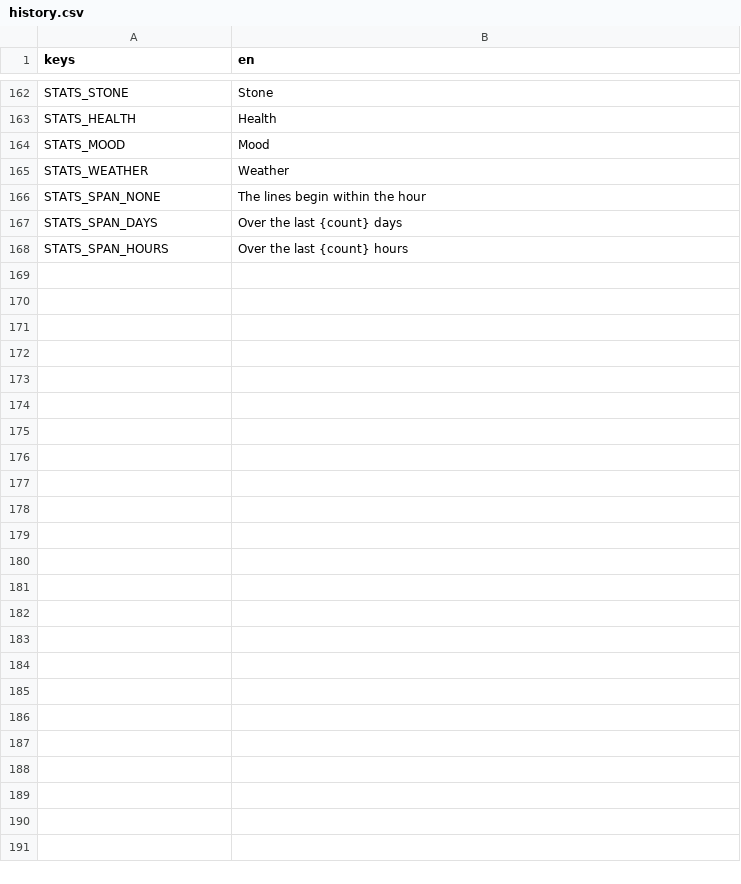
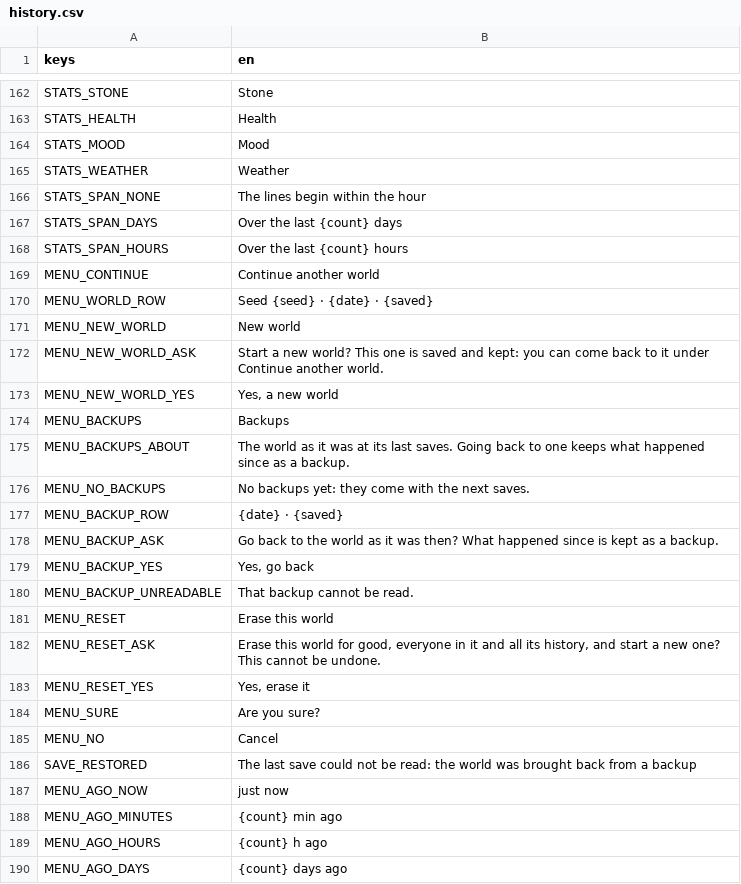
Before and after one commit to happihack/MyWorld, a CSV file: data/text/history.csv, drawn as a sheet; only a part is shown, gaps mark what is left out.

```diff
--- a/data/text/history.csv
+++ b/data/text/history.csv
@@ -168 +168,23 @@ STATS_SPAN_DAYS,"Over the last {count} days"
 STATS_SPAN_HOURS,"Over the last {count} hours"
+MENU_CONTINUE,"Continue another world"
+MENU_WORLD_ROW,"Seed {seed} · {date} · {saved}"
+MENU_NEW_WORLD,"New world"
+MENU_NEW_WORLD_ASK,"Start a new world? This one is saved and kept: you can come back to it under Continue another world."
+MENU_NEW_WORLD_YES,"Yes, a new world"
+MENU_BACKUPS,"Backups"
+MENU_BACKUPS_ABOUT,"The world as it was at its last saves. Going back to one keeps what happened since as a backup."
+MENU_NO_BACKUPS,"No backups yet: they come with the next saves."
+MENU_BACKUP_ROW,"{date} · {saved}"
+MENU_BACKUP_ASK,"Go back to the world as it was then? What happened since is kept as a backup."
+MENU_BACKUP_YES,"Yes, go back"
+MENU_BACKUP_UNREADABLE,"That backup cannot be read."
+MENU_RESET,"Erase this world"
+MENU_RESET_ASK,"Erase this world for good, everyone in it and all its history, and start a new one? This cannot be undone."
+MENU_RESET_YES,"Yes, erase it"
+MENU_SURE,"Are you sure?"
+MENU_NO,"Cancel"
+SAVE_RESTORED,"The last save could not be read: the world was brought back from a backup"
+MENU_AGO_NOW,"just now"
+MENU_AGO_MINUTES,"{count} min ago"
+MENU_AGO_HOURS,"{count} h ago"
+MENU_AGO_DAYS,"{count} days ago"
```
Also changed, not shown: 7 other files.
